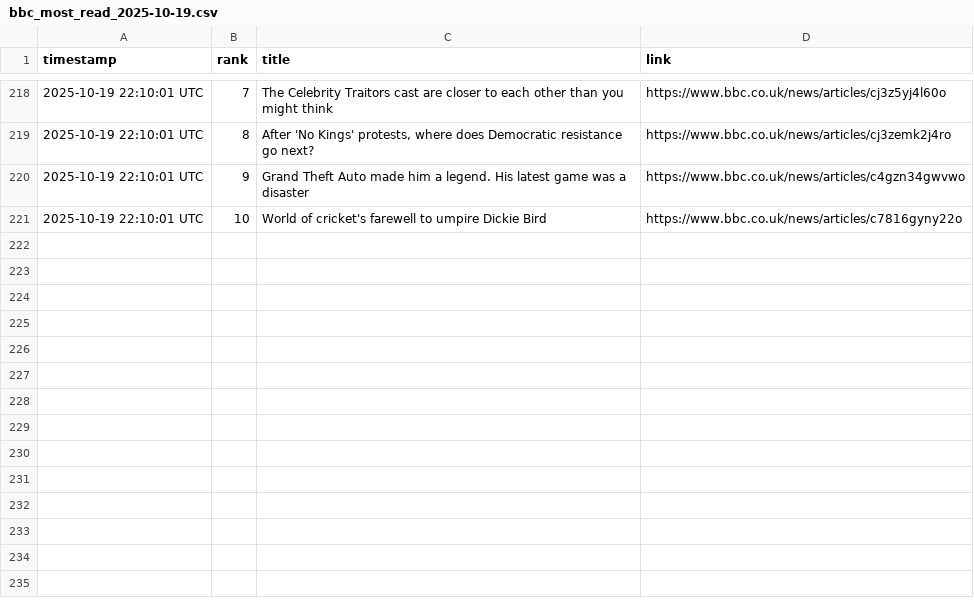
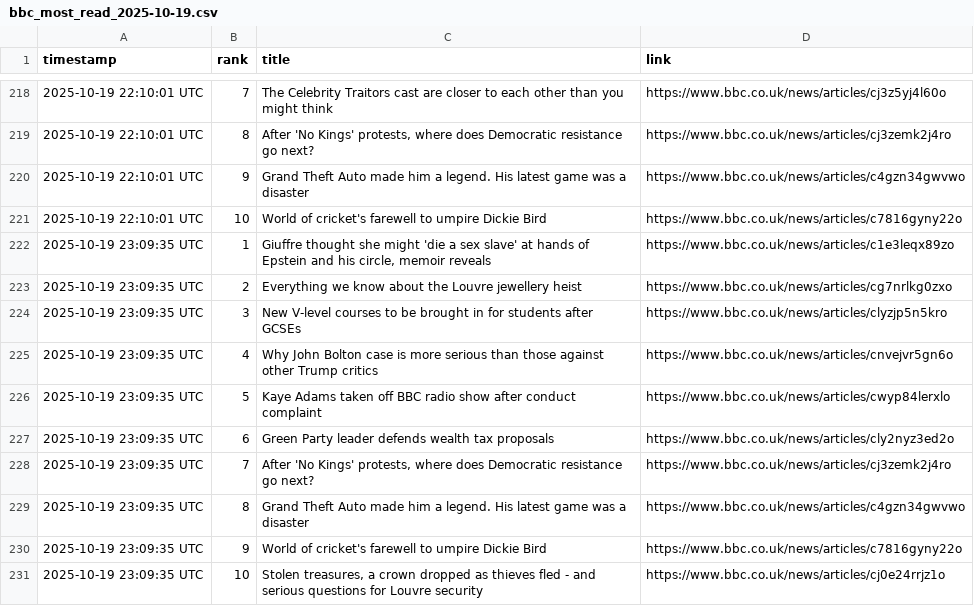
Before and after one commit to alastairherd/bbc_news_logger, a CSV file: data/bbc_most_read_2025-10-19.csv, drawn as a sheet; only a part is shown, gaps mark what is left out.

```diff
--- a/data/bbc_most_read_2025-10-19.csv
+++ b/data/bbc_most_read_2025-10-19.csv
@@ -221 +221,11 @@ timestamp,rank,title,link
 2025-10-19 22:10:01 UTC,10,World of cricket's farewell to umpire Dickie Bird,https://www.bbc.co.uk/news/articles/c7816gyny22o
+2025-10-19 23:09:35 UTC,1,"Giuffre thought she might 'die a sex slave' at hands of Epstein and his circle, memoir reveals",https://www.bbc.co.uk/news/articles/c1e3leqx89zo
+2025-10-19 23:09:35 UTC,2,Everything we know about the Louvre jewellery heist,https://www.bbc.co.uk/news/articles/cg7nrlkg0zxo
+2025-10-19 23:09:35 UTC,3,New V-level courses to be brought in for students after GCSEs,https://www.bbc.co.uk/news/articles/clyzjp5n5kro
+2025-10-19 23:09:35 UTC,4,Why John Bolton case is more serious than those against other Trump critics,https://www.bbc.co.uk/news/articles/cnvejvr5gn6o
+2025-10-19 23:09:35 UTC,5,Kaye Adams taken off BBC radio show after conduct complaint,https://www.bbc.co.uk/news/articles/cwyp84lerxlo
+2025-10-19 23:09:35 UTC,6,Green Party leader defends wealth tax proposals,https://www.bbc.co.uk/news/articles/cly2nyz3ed2o
+2025-10-19 23:09:35 UTC,7,"After 'No Kings' protests, where does Democratic resistance go next?",https://www.bbc.co.uk/news/articles/cj3zemk2j4ro
+2025-10-19 23:09:35 UTC,8,Grand Theft Auto made him a legend. His latest game was a disaster,https://www.bbc.co.uk/news/articles/c4gzn34gwvwo
+2025-10-19 23:09:35 UTC,9,World of cricket's farewell to umpire Dickie Bird,https://www.bbc.co.uk/news/articles/c7816gyny22o
+2025-10-19 23:09:35 UTC,10,"Stolen treasures, a crown dropped as thieves fled - and serious questions for Louvre security",https://www.bbc.co.uk/news/articles/cj0e24rrjz1o
```
Also changed, not shown: data/bbc_front_page_promos_2025-10-19.csv.
